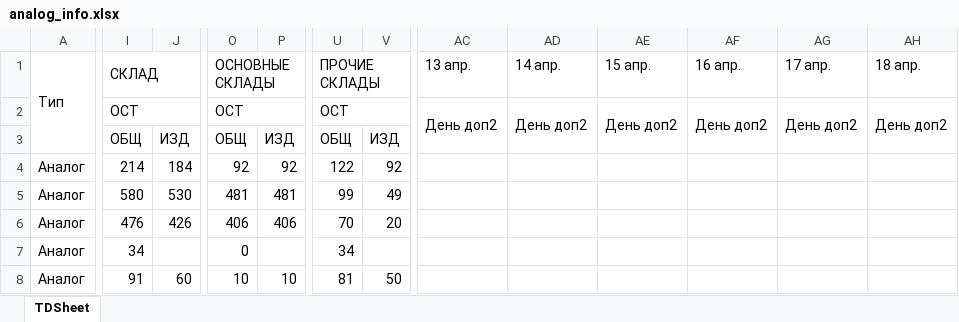
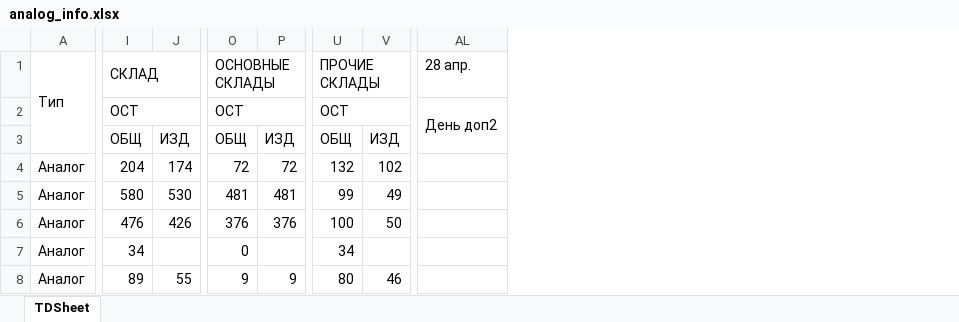
Before and after one commit to Uoiferise/Excel_script, an Excel workbook: data/analog/analog_info.xlsx, sheet TDSheet, drawn as a sheet; only a part is shown, gaps mark what is left out; values as stored, in another font and other column widths than the file's, no cell formats; removed rows and columns are numbered as before the commit, all else as after; the diff covers the shown part only; the diff names each change by its address in the sheet, - before the commit and + after, or states it on an @@ line.

```diff
--- a/data/analog/analog_info.xlsx (sheet TDSheet)
+++ b/data/analog/analog_info.xlsx (sheet TDSheet)
-column AC (13 апр.), row 2: День доп2
-column AD (14 апр.), row 2: День доп2
-column AE (15 апр.), row 2: День доп2
-column AF (16 апр.), row 2: День доп2
-column AG (17 апр.), row 2: День доп2
-column AH (18 апр.), row 2: День доп2
+column AL (28 апр.), row 2: День доп2
-I4 (СКЛАД): 214
+I4 (СКЛАД): 204
-J4: 184
+J4: 174
-O4 (ОСНОВНЫЕ СКЛАДЫ): 92
+O4 (ОСНОВНЫЕ СКЛАДЫ): 72
-P4: 92
+P4: 72
-U4 (ПРОЧИЕ СКЛАДЫ): 122
+U4 (ПРОЧИЕ СКЛАДЫ): 132
-V4: 92
+V4: 102
-O6 (ОСНОВНЫЕ СКЛАДЫ): 406
+O6 (ОСНОВНЫЕ СКЛАДЫ): 376
-P6: 406
+P6: 376
-U6 (ПРОЧИЕ СКЛАДЫ): 70
+U6 (ПРОЧИЕ СКЛАДЫ): 100
-V6: 20
+V6: 50
-I8 (СКЛАД): 91
+I8 (СКЛАД): 89
-J8: 60
+J8: 55
-O8 (ОСНОВНЫЕ СКЛАДЫ): 10
+O8 (ОСНОВНЫЕ СКЛАДЫ): 9
-P8: 10
+P8: 9
-U8 (ПРОЧИЕ СКЛАДЫ): 81
+U8 (ПРОЧИЕ СКЛАДЫ): 80
-V8: 50
+V8: 46
```
Also changed, not shown: 1 added row, 2 removed rows and 807 edited cells elsewhere in this sheet, cell formats, data/abutments/abutments_info.xlsx, data/blanks/blanks_info.xlsx, 26 other files.
